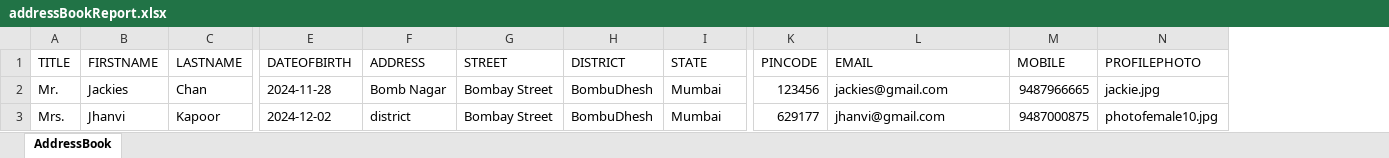
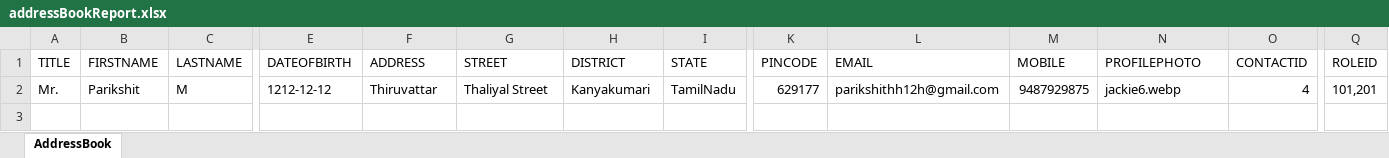
Before and after one commit to Parikshith-2101/AddressBook-CFML, an Excel workbook: FileReports/addressBookReport.xlsx, sheet AddressBook, drawn as a sheet; only a part is shown, gaps mark what is left out; values as stored, in another font and other column widths than the file's, no borders; removed rows and columns are numbered as before the commit, all else as after; rows hold the shown columns only; the diff covers the shown part only; the diff names each change by its address in the sheet, - before the commit and + after, or states it on an @@ line.

```diff
--- a/FileReports/addressBookReport.xlsx (sheet AddressBook)
+++ b/FileReports/addressBookReport.xlsx (sheet AddressBook)
+column O (CONTACTID), row 2: 4
+column Q (ROLEID), row 2: 101,201
-B2 (FIRSTNAME): Jackies
+B2 (FIRSTNAME): Parikshit
-C2 (LASTNAME): Chan
+C2 (LASTNAME): M
-E2 (DATEOFBIRTH): 2024-11-28
+E2 (DATEOFBIRTH): 1212-12-12
-F2 (ADDRESS): Bomb Nagar
+F2 (ADDRESS): Thiruvattar
-G2 (STREET): Bombay Street
+G2 (STREET): Thaliyal Street
-H2 (DISTRICT): BombuDhesh
+H2 (DISTRICT): Kanyakumari
-I2 (STATE): Mumbai
+I2 (STATE): TamilNadu
-K2 (PINCODE): 123456
+K2 (PINCODE): 629177
-L2 (EMAIL): jackies@gmail.com
+L2 (EMAIL): parikshithh12h@gmail.com
-M2 (MOBILE): 9487966665
+M2 (MOBILE): 9487929875
-N2 (PROFILEPHOTO): jackie.jpg
+N2 (PROFILEPHOTO): jackie6.webp
-row 3: Mrs. | Jhanvi | Kapoor | 2024-12-02 | district | Bombay Street | BombuDhesh | Mumbai | 629177 | jhanvi@gmail.com | 9487000875 | photofemale10.jpg
```
Also changed, not shown: 1 edited cell elsewhere in this sheet, 5 other files.
